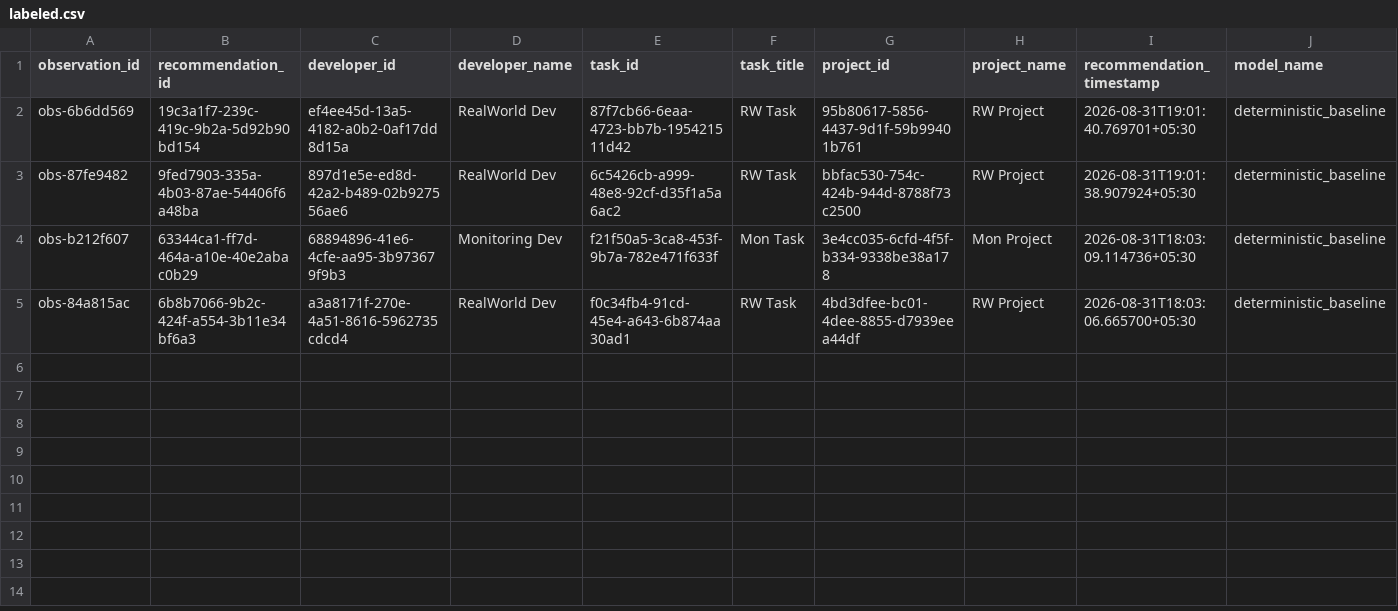
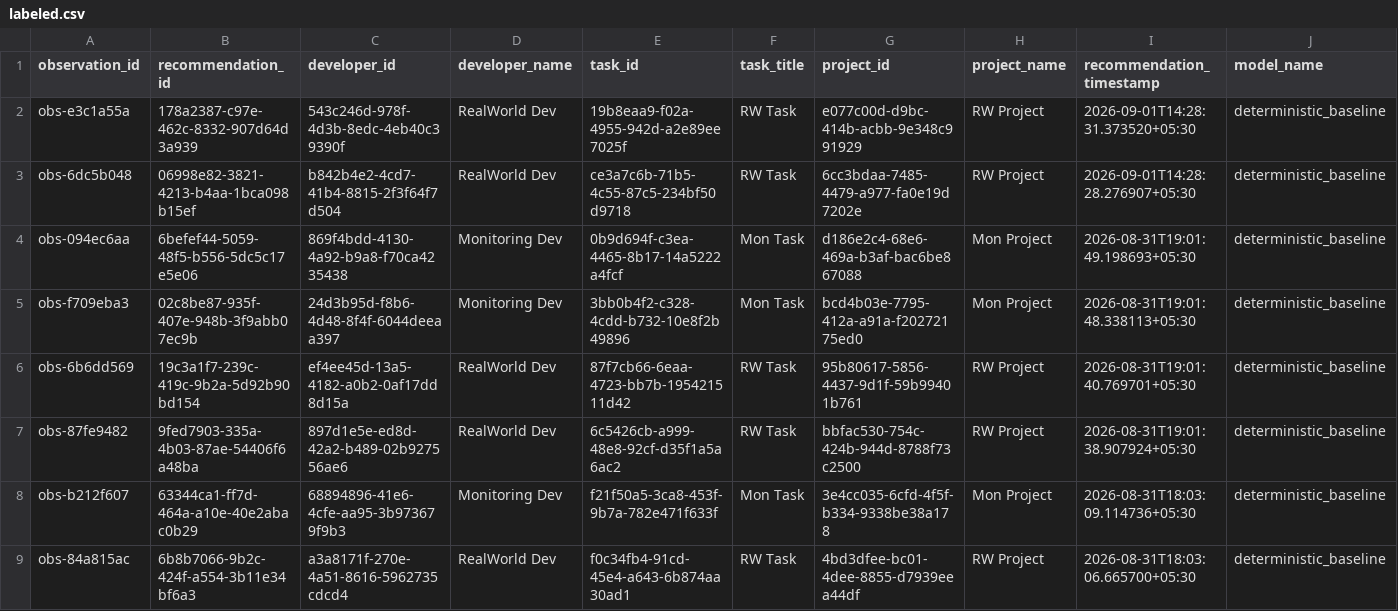
Before and after one commit to dharakoriya/developer-recommendation-ai, a CSV file: research/dataset/realworld/labeled.csv, drawn as a sheet; only a part is shown; rows hold the shown columns only; the diff names each change by its address in the sheet, - before the commit and + after, or states it on an @@ line.

```diff
--- a/research/dataset/realworld/labeled.csv
+++ b/research/dataset/realworld/labeled.csv
+row 2: obs-e3c1a55a | 178a2387-c97e-462c-8332-907d64d3a939 | 543c246d-978f-4d3b-8edc-4eb40c39390f | RealWorld Dev | 19b8eaa9-f02a-4955-942d-a2e89ee7025f | RW Task | e077c00d-d9bc-414b-acbb-9e348c991929 | RW Project | 2026-09-01T14:28:31.373520+05:30 | deterministic_baseline
+row 3: obs-6dc5b048 | 06998e82-3821-4213-b4aa-1bca098b15ef | b842b4e2-4cd7-41b4-8815-2f3f64f7d504 | RealWorld Dev | ce3a7c6b-71b5-4c55-87c5-234bf50d9718 | RW Task | 6cc3bdaa-7485-4479-a977-fa0e19d7202e | RW Project | 2026-09-01T14:28:28.276907+05:30 | deterministic_baseline
+row 4: obs-094ec6aa | 6befef44-5059-48f5-b556-5dc5c17e5e06 | 869f4bdd-4130-4a92-b9a8-f70ca4235438 | Monitoring Dev | 0b9d694f-c3ea-4465-8b17-14a5222a4fcf | Mon Task | d186e2c4-68e6-469a-b3af-bac6be867088 | Mon Project | 2026-08-31T19:01:49.198693+05:30 | deterministic_baseline
+row 5: obs-f709eba3 | 02c8be87-935f-407e-948b-3f9abb07ec9b | 24d3b95d-f8b6-4d48-8f4f-6044deeaa397 | Monitoring Dev | 3bb0b4f2-c328-4cdd-b732-10e8f2b49896 | Mon Task | bcd4b03e-7795-412a-a91a-f20272175ed0 | Mon Project | 2026-08-31T19:01:48.338113+05:30 | deterministic_baseline
```
Also changed, not shown: research/dataset/realworld/validated.csv, 8 other files.
